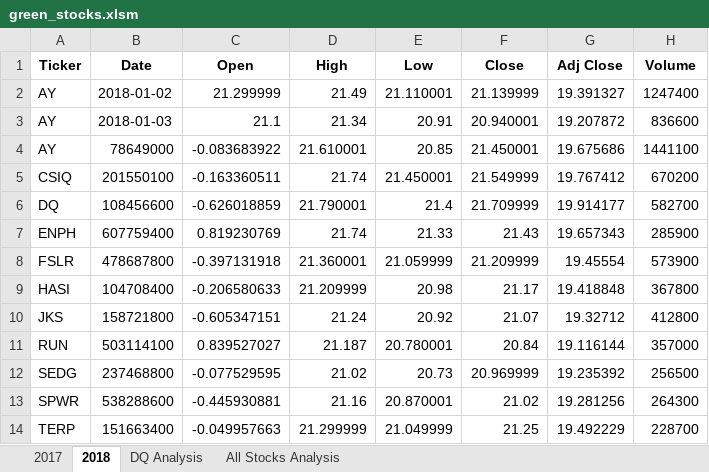
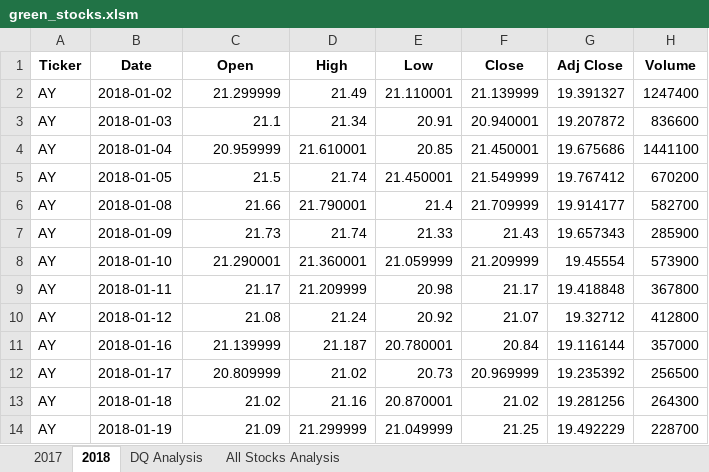
Before and after one commit to kmatias252/stock-analysis, an Excel workbook: green_stocks.xlsm, sheet 2018, drawn as a sheet; only a part is shown; values as stored, in another font and other column widths than the file's, no borders; the diff covers the shown part only; the diff names each change by its address in the sheet, - before the commit and + after, or states it on an @@ line.

Commit message:
fixed yearValue tabs

```diff
--- a/green_stocks.xlsm (sheet 2018)
+++ b/green_stocks.xlsm (sheet 2018)
-B4 (Date): 78649000
+B4 (Date): 2018-01-04
-C4 (Open): -0.083683922
+C4 (Open): 20.959999
-A5 (Ticker): CSIQ
+A5 (Ticker): AY
-B5 (Date): 201550100
+B5 (Date): 2018-01-05
-C5 (Open): -0.163360511
+C5 (Open): 21.5
-A6 (Ticker): DQ
+A6 (Ticker): AY
-B6 (Date): 108456600
+B6 (Date): 2018-01-08
-C6 (Open): -0.626018859
+C6 (Open): 21.66
-A7 (Ticker): ENPH
+A7 (Ticker): AY
-B7 (Date): 607759400
+B7 (Date): 2018-01-09
-C7 (Open): 0.819230769
+C7 (Open): 21.73
-A8 (Ticker): FSLR
+A8 (Ticker): AY
-B8 (Date): 478687800
+B8 (Date): 2018-01-10
-C8 (Open): -0.397131918
+C8 (Open): 21.290001
-A9 (Ticker): HASI
+A9 (Ticker): AY
-B9 (Date): 104708400
+B9 (Date): 2018-01-11
-C9 (Open): -0.206580633
+C9 (Open): 21.17
-A10 (Ticker): JKS
+A10 (Ticker): AY
-B10 (Date): 158721800
+B10 (Date): 2018-01-12
-C10 (Open): -0.605347151
+C10 (Open): 21.08
-A11 (Ticker): RUN
+A11 (Ticker): AY
-B11 (Date): 503114100
+B11 (Date): 2018-01-16
-C11 (Open): 0.839527027
+C11 (Open): 21.139999
-A12 (Ticker): SEDG
+A12 (Ticker): AY
-B12 (Date): 237468800
+B12 (Date): 2018-01-17
-C12 (Open): -0.077529595
+C12 (Open): 20.809999
-A13 (Ticker): SPWR
+A13 (Ticker): AY
-B13 (Date): 538288600
+B13 (Date): 2018-01-18
-C13 (Open): -0.445930881
+C13 (Open): 21.02
-A14 (Ticker): TERP
+A14 (Ticker): AY
-B14 (Date): 151663400
+B14 (Date): 2018-01-19
-C14 (Open): -0.049957663
+C14 (Open): 21.09
```
Also changed, not shown: 3 edited cells elsewhere in this sheet, sheet 2017.
